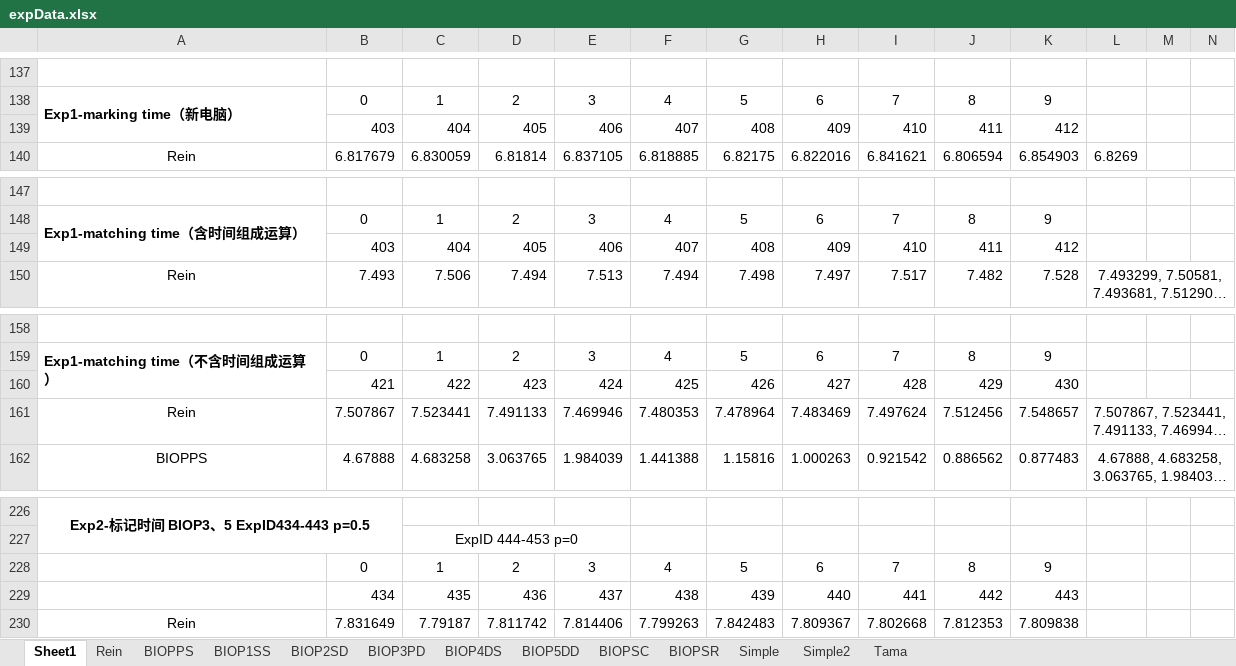
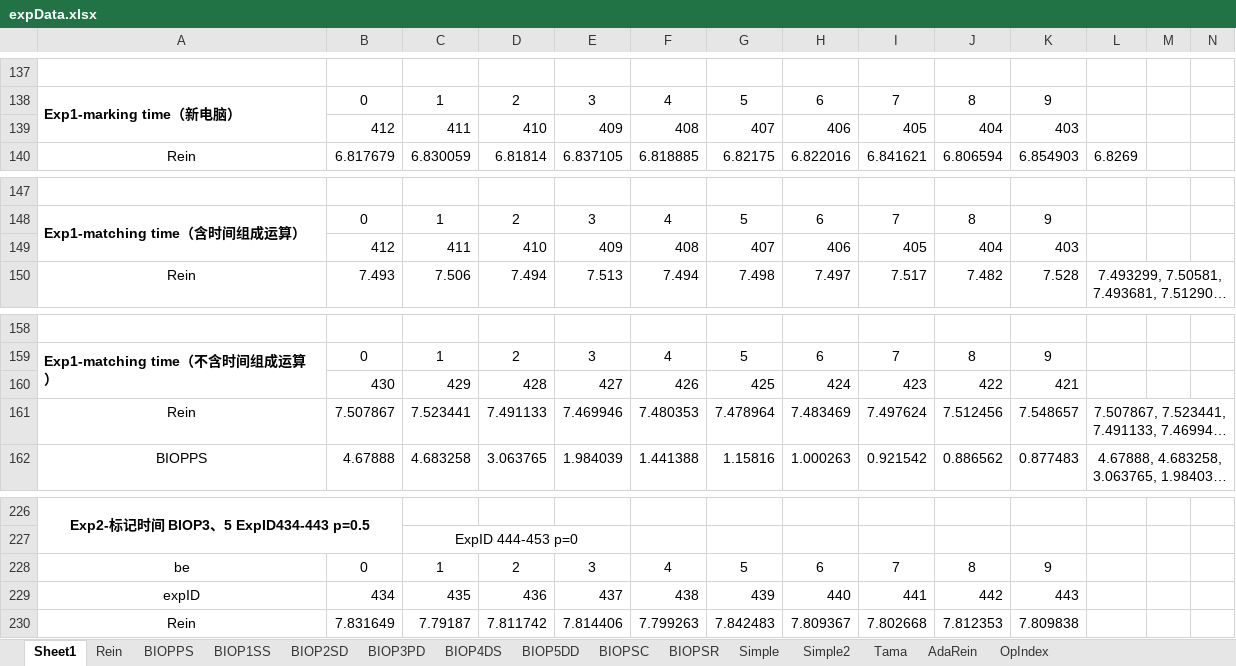
Before and after one commit to shiwanghua/HEM, an Excel workbook: expData.xlsx, sheet Sheet1, drawn as a sheet; only a part is shown, gaps mark what is left out; long unchanged cells end in …; values as stored, in another font and other column widths than the file's, no borders; charts and pictures not drawn; removed rows and columns are numbered as before the commit, all else as after; rows hold the shown columns only; the diff covers the shown part only; the diff names each change by its address in the sheet, - before the commit and + after, or states it on an @@ line.

```diff
--- a/expData.xlsx (sheet Sheet1)
+++ b/expData.xlsx (sheet Sheet1)
+sheet tab: AdaRein
+sheet tab: OpIndex
-row 139:  | 403 | 404 | 405 | 406 | 407 | 408 | 409 | 410 | 411 | 412
+row 139:  | 412 | 411 | 410 | 409 | 408 | 407 | 406 | 405 | 404 | 403
-row 149:  | 403 | 404 | 405 | 406 | 407 | 408 | 409 | 410 | 411 | 412
+row 149:  | 412 | 411 | 410 | 409 | 408 | 407 | 406 | 405 | 404 | 403
-row 160:  | 421 | 422 | 423 | 424 | 425 | 426 | 427 | 428 | 429 | 430
+row 160:  | 430 | 429 | 428 | 427 | 426 | 425 | 424 | 423 | 422 | 421
-A228: (empty)
+A228: be
-A229: (empty)
+A229: expID
```
Also changed, not shown: 106 added rows elsewhere in this sheet, sheet BIOP5DD, sheet BIOP1SS, sheet BIOP4DS, sheet BIOP3PD, sheet BIOP2SD, sheet BIOPSC, 6 more sheets, charts or pictures, 28 other files.
